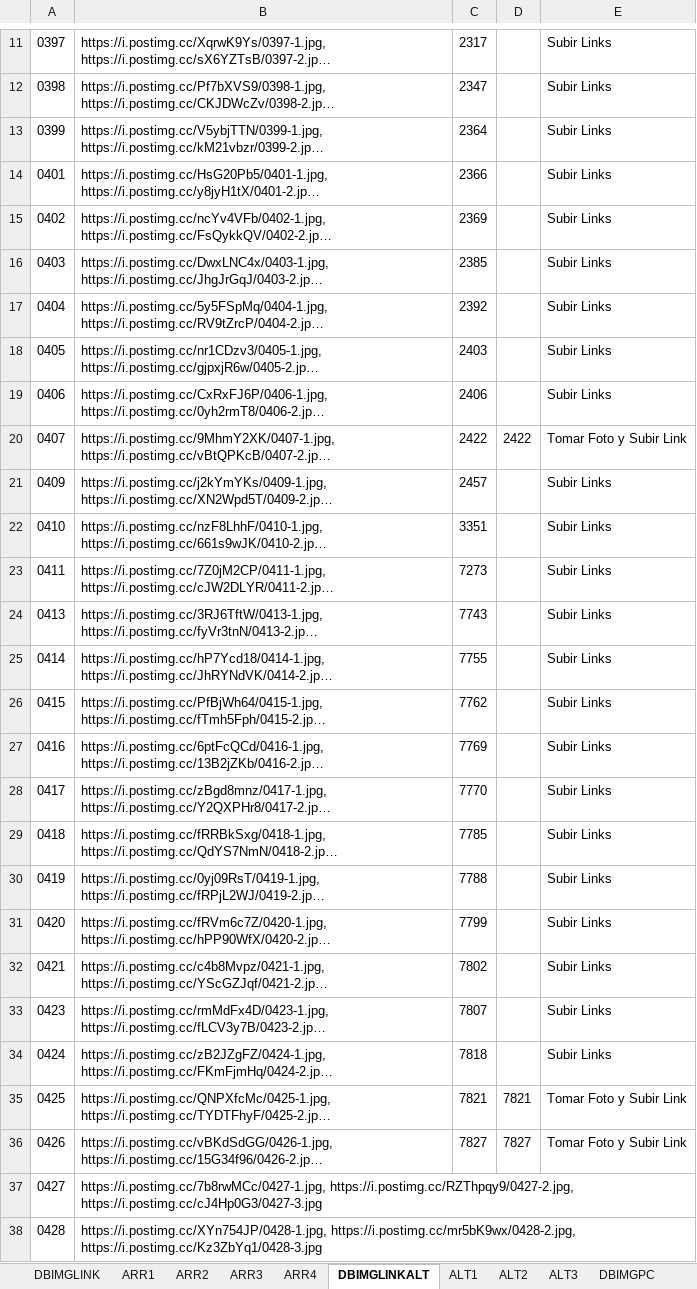
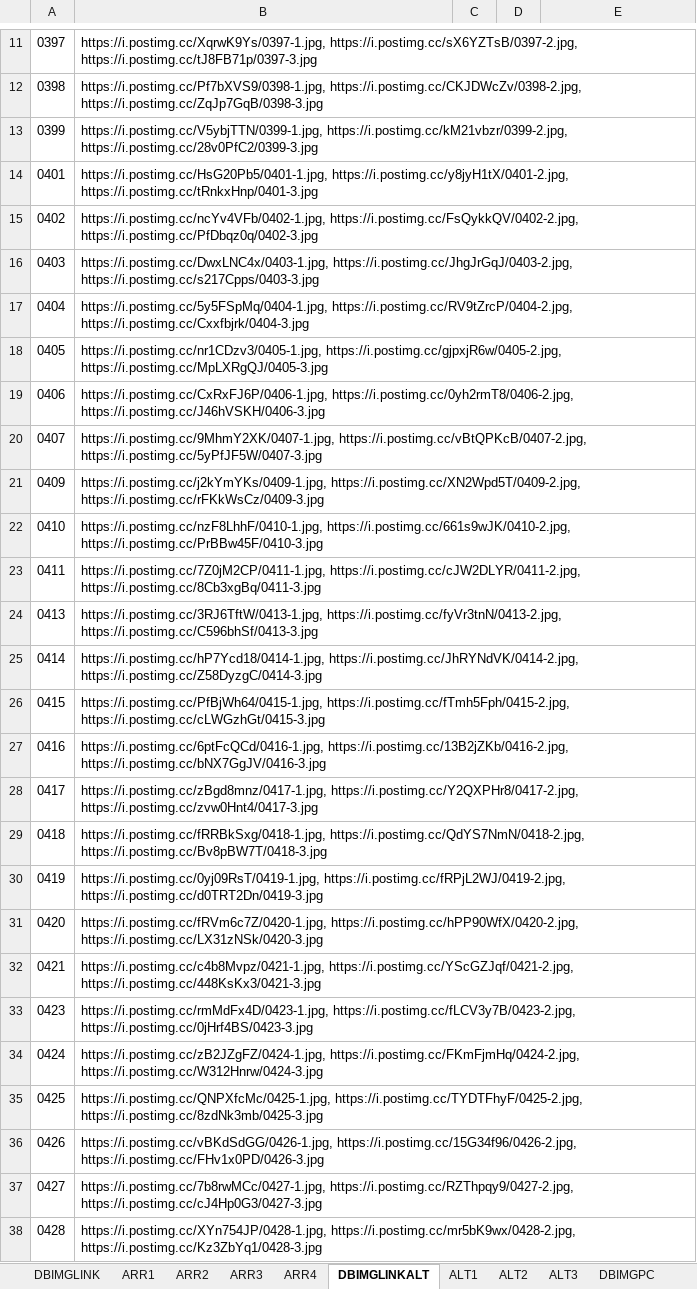
Before and after one commit to gesveen/Lekar-Automotriz, an Excel workbook: DB-Imagenes-Arr-AltVba.xlsm, sheet DBIMGLINKALT, drawn as a sheet; only a part is shown, gaps mark what is left out; long unchanged cells end in …; values as stored, in another font and other column widths than the file's, no borders; the diff covers the shown part only; the diff names each change by its address in the sheet, - before the commit and + after, or states it on an @@ line.

Commit message:
CAmbios en URLs de Alt3 y cambios en DBIMGLINKALT

```diff
--- a/DB-Imagenes-Arr-AltVba.xlsm (sheet DBIMGLINKALT)
+++ b/DB-Imagenes-Arr-AltVba.xlsm (sheet DBIMGLINKALT)
-C11: 2317
+C11: (empty)
-E11:E19: Subir Links
+E11:E19: (empty)
-C12: 2347
+C12: (empty)
-C13: 2364
+C13: (empty)
-C14: 2366
+C14: (empty)
-C15: 2369
+C15: (empty)
-C16: 2385
+C16: (empty)
-C17: 2392
+C17: (empty)
-C18: 2403
+C18: (empty)
-C19: 2406
+C19: (empty)
-C20: 2422
+C20: (empty)
-D20: 2422
+D20: (empty)
-E20: Tomar Foto y Subir Link
+E20: (empty)
-C21: 2457
+C21: (empty)
-E21:E34: Subir Links
+E21:E34: (empty)
-C22: 3351
+C22: (empty)
-C23: 7273
+C23: (empty)
-C24: 7743
+C24: (empty)
-C25: 7755
+C25: (empty)
-C26: 7762
+C26: (empty)
-C27: 7769
+C27: (empty)
-C28: 7770
+C28: (empty)
-C29: 7785
+C29: (empty)
-C30: 7788
+C30: (empty)
-C31: 7799
+C31: (empty)
-C32: 7802
+C32: (empty)
-C33: 7807
+C33: (empty)
-C34: 7818
+C34: (empty)
-C35: 7821
+C35: (empty)
-D35: 7821
+D35: (empty)
-E35:E36: Tomar Foto y Subir Link
+E35:E36: (empty)
-C36: 7827
+C36: (empty)
-D36: 7827
+D36: (empty)
```
Also changed, not shown: 33 added rows, 1 removed row and 21 edited cells elsewhere in this sheet, sheet ALT3.
